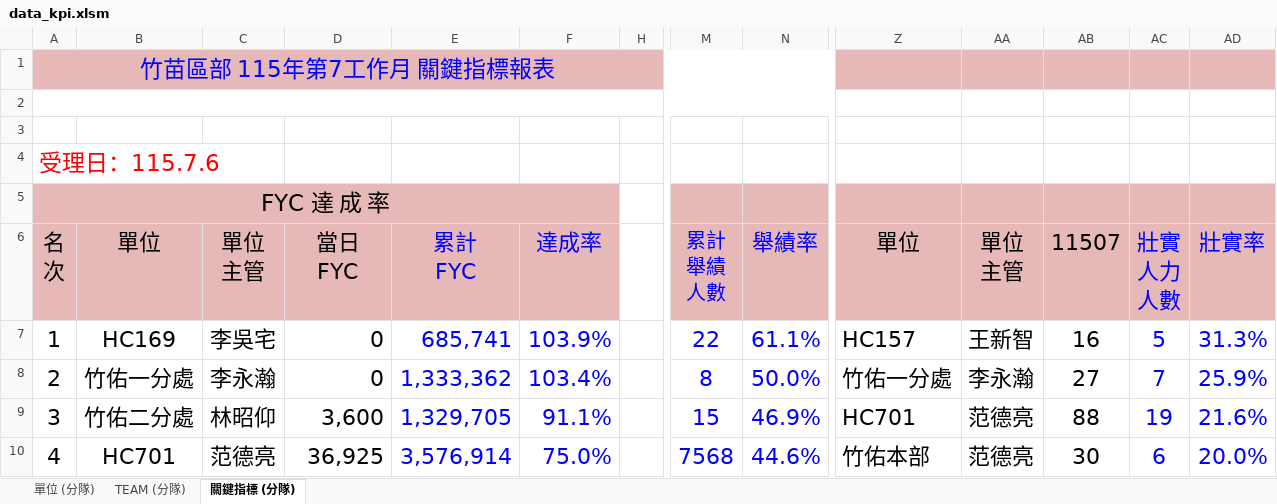
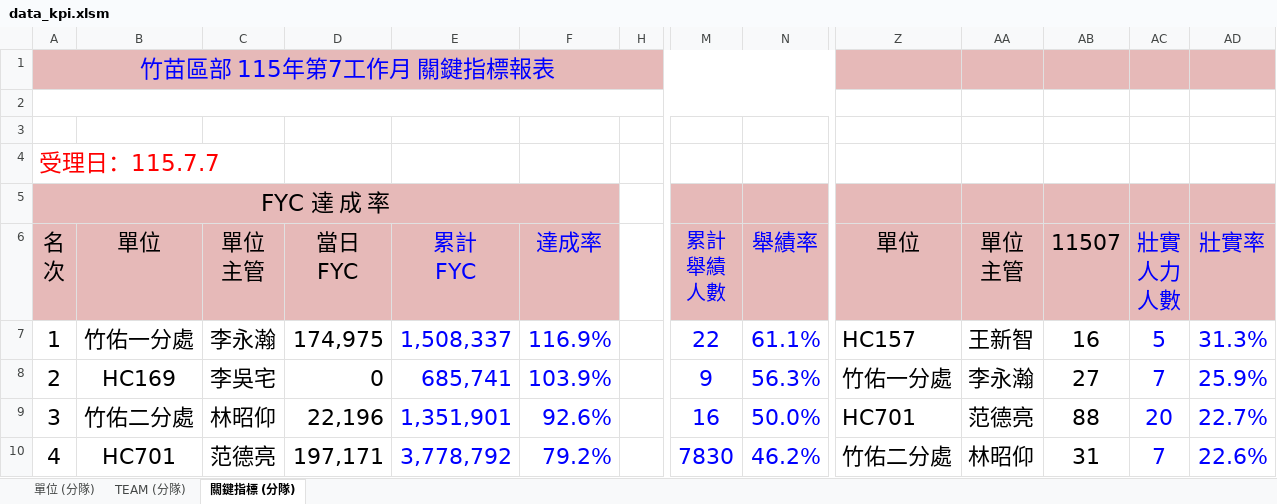
Before and after one commit to nehemiah1205/fubon-dashboard, an Excel workbook: data_kpi.xlsm, sheet 關鍵指標 (分隊), drawn as a sheet; only a part is shown, gaps mark what is left out; values as stored, in another font and other column widths than the file's, no borders; charts and pictures and conditional formats not drawn; the diff covers the shown part only; the diff names each change by its address in the sheet, - before the commit and + after, or states it on an @@ line.

```diff
--- a/data_kpi.xlsm (sheet 關鍵指標 (分隊))
+++ b/data_kpi.xlsm (sheet 關鍵指標 (分隊))
@@ column A renumbered between rows 4 and 21 @@
-B7: HC169
+B7: 竹佑一分處
-C7: 李吳宅
+C7: 李永瀚
-D7: 0
+D7: 174,975
-E7: 685,741
+E7: 1,508,337
-F7: 103.9%
+F7: 116.9%
-B8: 竹佑一分處
+B8: HC169
-C8: 李永瀚
+C8: 李吳宅
-E8: 1,333,362
+E8: 685,741
-F8: 103.4%
+F8: 103.9%
-M8: 8
+M8: 9
-N8: 50.0%
+N8: 56.3%
-D9: 3,600
+D9: 22,196
-E9: 1,329,705
+E9: 1,351,901
-F9: 91.1%
+F9: 92.6%
-M9: 15
+M9: 16
-N9: 46.9%
+N9: 50.0%
-AC9: 19
+AC9: 20
-AD9: 21.6%
+AD9: 22.7%
-D10: 36,925
+D10: 197,171
-E10: 3,576,914
+E10: 3,778,792
-F10: 75.0%
+F10: 79.2%
-M10: 7568
+M10: 7830
-N10: 44.6%
+N10: 46.2%
-Z10: 竹佑本部
+Z10: 竹佑二分處
-AA10: 范德亮
+AA10: 林昭仰
-AB10: 30
+AB10: 31
-AC10: 6
+AC10: 7
-AD10: 20.0%
+AD10: 22.6%
```
Also changed, not shown: 2 added rows, 2 removed rows, 128 edited cells and cell formats elsewhere in this sheet, sheet TEAM (分隊), sheet 單位 (分隊), hidden cells.
